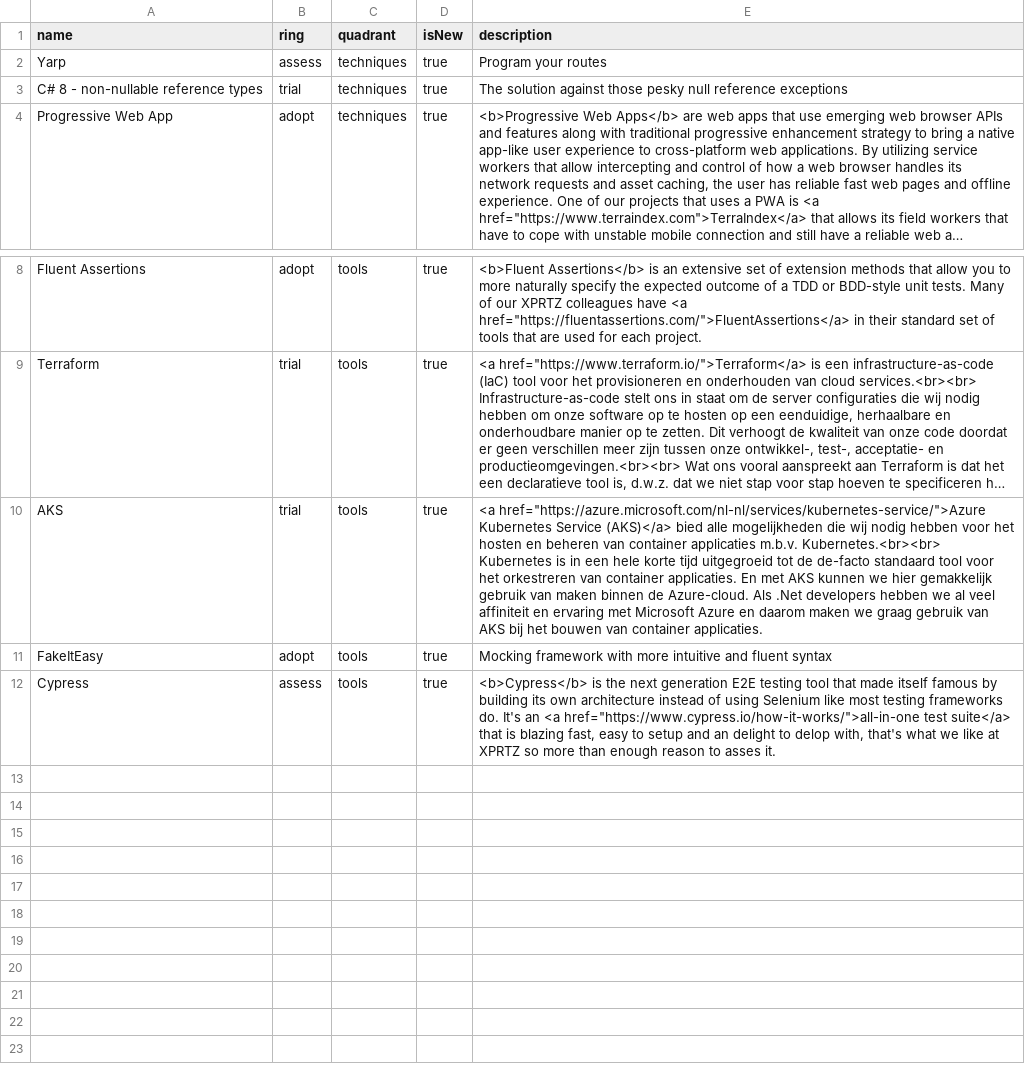
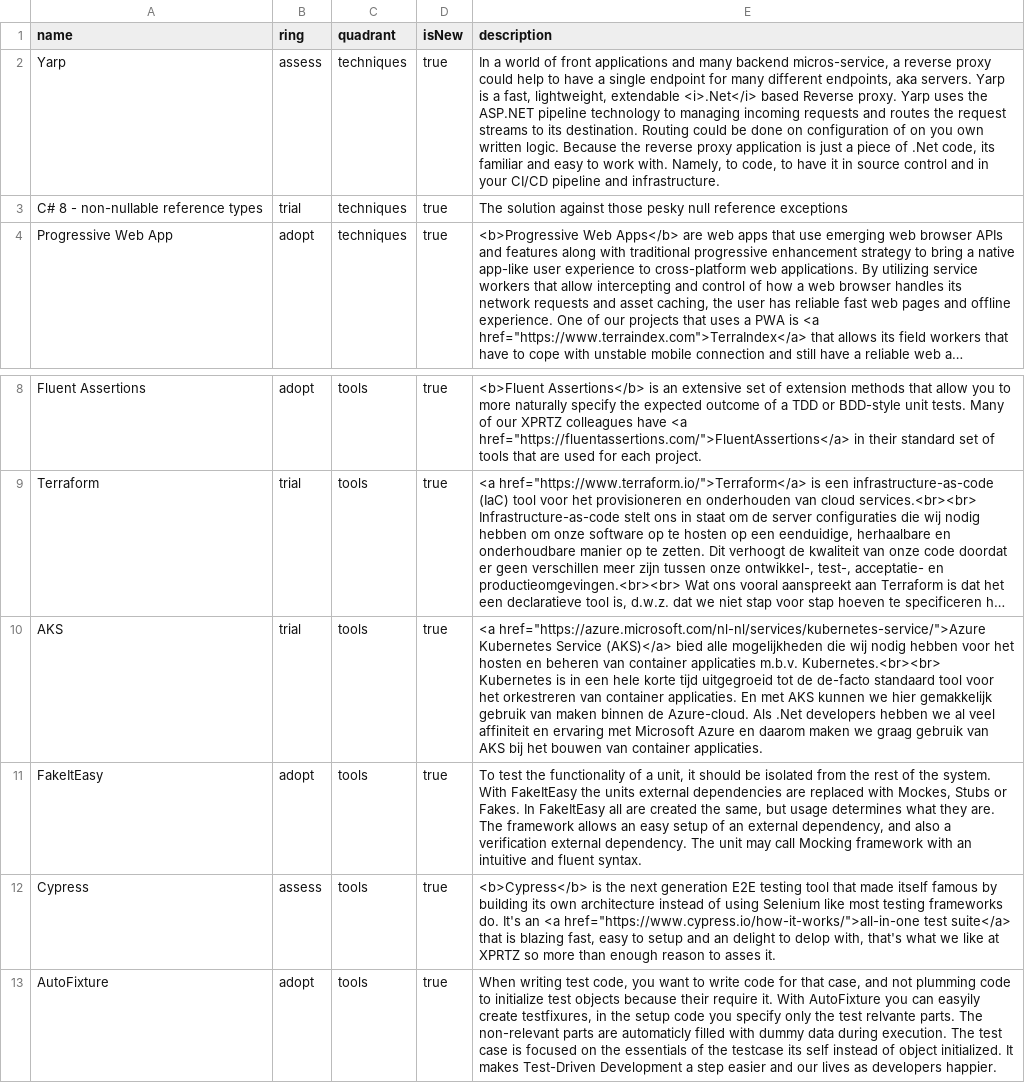
Before and after one commit to XPRTZ/radar, a CSV file: radar.csv, drawn as a sheet; only a part is shown, gaps mark what is left out; long unchanged cells end in …; the diff names each change by its address in the sheet, - before the commit and + after, or states it on an @@ line.

```diff
--- a/radar.csv
+++ b/radar.csv
-E2 (description): Program your routes
+E2 (description): In a world of front applications and many backend micros-service, a reverse proxy could help to have a single endpoint for many different endpoints, aka servers. Yarp is a fast, lightweight, extendable <i>.Net</i> based Reverse proxy. Yarp uses the ASP.NET pipeline technology to managing incoming requests and routes the request streams to its destination. Routing could be done on configuration of on you own written logic. Because the reverse proxy application is just a piece of .Net code, its familiar and easy to work with. Namely, to code, to have it in source control and in your CI/CD pipeline and infrastructure.
-E11 (description): Mocking framework with more intuitive and fluent syntax
+E11 (description): To test the functionality of a unit, it should be isolated from the rest of the system. With FakeItEasy the units external dependencies are replaced with Mockes, Stubs or Fakes. In FakeItEasy all are created the same, but usage determines what they are. The framework allows an easy setup of an external dependency, and also a verification external dependency. The unit may call Mocking framework with an intuitive and fluent syntax.
+row 13: AutoFixture | adopt | tools | true | When writing test code, you want to write code for that case, and not plumming code to initialize test objects because their require it. With AutoFixture you can easyily create testfixures, in the setup code you specify only the test relvante parts. The non-relevant parts are automaticly filled with dummy data during execution. The test case is focused on the essentials of the testcase its self instead of object initialized. It makes Test-Driven Development a step easier and our lives as developers happier.
```
Also changed, not shown: 1 other file.
